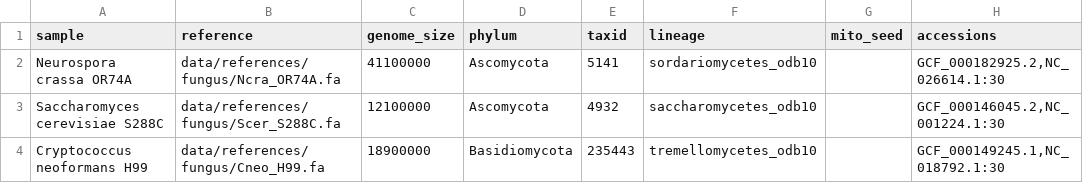
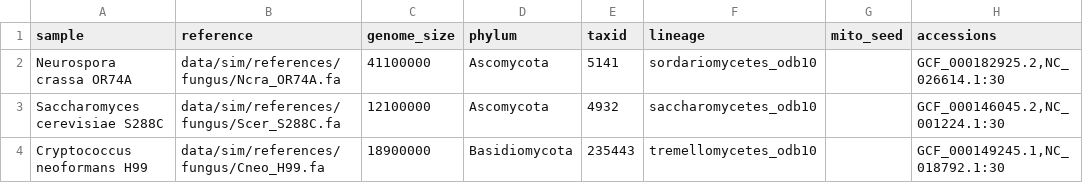
Before and after one commit to chtsai0105/AAFTF_manuscript, a TSV file: config/samples.tsv, drawn as a sheet.

Commit message:
feat: add support for real datasets and SRA reads
- Updated pixi.toml to include sra-tools dependency and added a new task for fetching real samples and reads.
- Modified main.nf to handle both simulated and real datasets, including changes to directory structures and file handling.
- Created real_samples.tsv configuration file for real datasets.
- Implemented fetch_reads.sh script to download sequencing reads from SRA based on the new configuration.
- Enhanced aggregate_benchmark_results.py to differentiate between simulated and real datasets in the output.

```diff
--- a/config/samples.tsv
+++ b/config/samples.tsv
@@ -1,4 +1,4 @@
 sample	reference	genome_size	phylum	taxid	lineage	mito_seed	accessions
-Neurospora crassa OR74A	data/references/fungus/Ncra_OR74A.fa	41100000	Ascomycota	5141	sordariomycetes_odb10		GCF_000182925.2,NC_026614.1:30
-Saccharomyces cerevisiae S288C	data/references/fungus/Scer_S288C.fa	12100000	Ascomycota	4932	saccharomycetes_odb10		GCF_000146045.2,NC_001224.1:30
-Cryptococcus neoformans H99	data/references/fungus/Cneo_H99.fa	18900000	Basidiomycota	235443	tremellomycetes_odb10		GCF_000149245.1,NC_018792.1:30
+Neurospora crassa OR74A	data/sim/references/fungus/Ncra_OR74A.fa	41100000	Ascomycota	5141	sordariomycetes_odb10		GCF_000182925.2,NC_026614.1:30
+Saccharomyces cerevisiae S288C	data/sim/references/fungus/Scer_S288C.fa	12100000	Ascomycota	4932	saccharomycetes_odb10		GCF_000146045.2,NC_001224.1:30
+Cryptococcus neoformans H99	data/sim/references/fungus/Cneo_H99.fa	18900000	Basidiomycota	235443	tremellomycetes_odb10		GCF_000149245.1,NC_018792.1:30
```
Also changed, not shown: config/contaminants.tsv, 9 other files.
